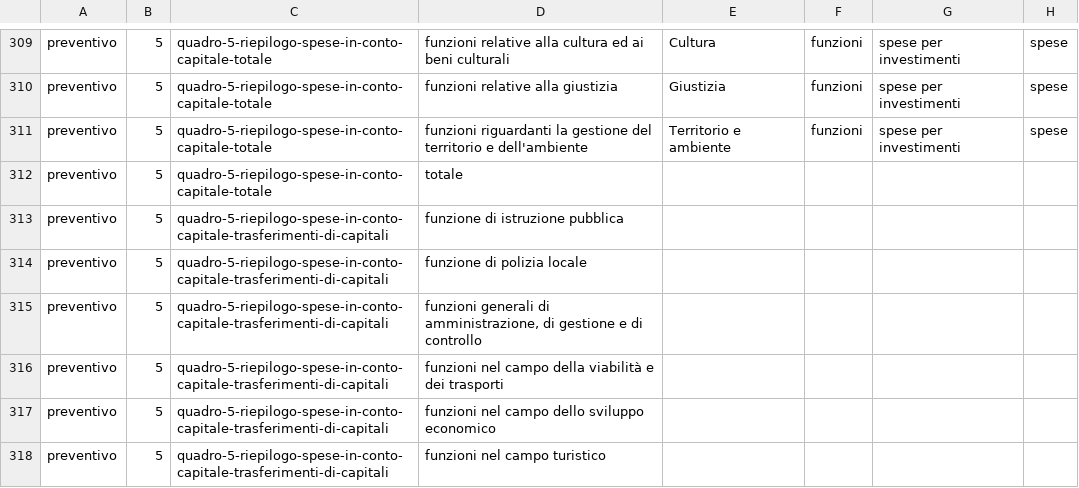
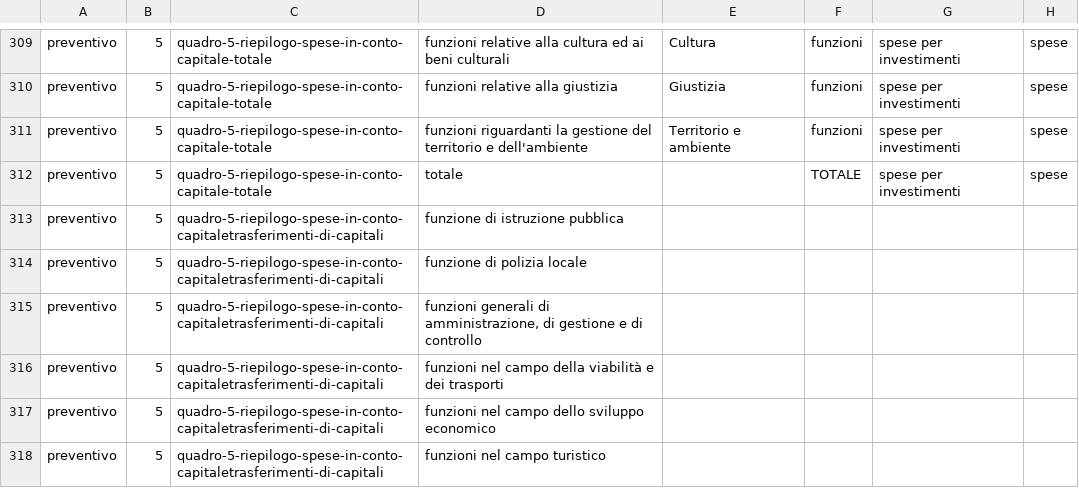
Before and after one commit to DeppSRL/open_bilanci, a CSV file: bilanci_project/data/gdocs_csv_cache/simple_map/preventivo.csv, drawn as a sheet; only a part is shown, gaps mark what is left out; the diff covers the shown part only.

```diff
--- a/bilanci_project/data/gdocs_csv_cache/simple_map/preventivo.csv
+++ b/bilanci_project/data/gdocs_csv_cache/simple_map/preventivo.csv
@@ -311,8 +311,8 @@
 "preventivo";"5";"quadro-5-riepilogo-spese-in-conto-capitale-totale";"funzioni riguardanti la gestione del territorio e dell'ambiente";"Territorio e ambiente";"funzioni";"spese per investimenti";"spese"
-"preventivo";"5";"quadro-5-riepilogo-spese-in-conto-capitale-totale";"totale";"";"";"";""
-"preventivo";"5";"quadro-5-riepilogo-spese-in-conto-capitale-trasferimenti-di-capitali";"funzione di istruzione pubblica";"";"";"";""
-"preventivo";"5";"quadro-5-riepilogo-spese-in-conto-capitale-trasferimenti-di-capitali";"funzione di polizia locale";"";"";"";""
-"preventivo";"5";"quadro-5-riepilogo-spese-in-conto-capitale-trasferimenti-di-capitali";"funzioni generali di amministrazione, di gestione e di controllo";"";"";"";""
-"preventivo";"5";"quadro-5-riepilogo-spese-in-conto-capitale-trasferimenti-di-capitali";"funzioni nel campo della viabilità e dei trasporti";"";"";"";""
-"preventivo";"5";"quadro-5-riepilogo-spese-in-conto-capitale-trasferimenti-di-capitali";"funzioni nel campo dello sviluppo economico";"";"";"";""
-"preventivo";"5";"quadro-5-riepilogo-spese-in-conto-capitale-trasferimenti-di-capitali";"funzioni nel campo turistico";"";"";"";""
+"preventivo";"5";"quadro-5-riepilogo-spese-in-conto-capitale-totale";"totale";"";"TOTALE";"spese per investimenti";"spese"
+"preventivo";"5";"quadro-5-riepilogo-spese-in-conto-capitaletrasferimenti-di-capitali";"funzione di istruzione pubblica";"";"";"";""
+"preventivo";"5";"quadro-5-riepilogo-spese-in-conto-capitaletrasferimenti-di-capitali";"funzione di polizia locale";"";"";"";""
+"preventivo";"5";"quadro-5-riepilogo-spese-in-conto-capitaletrasferimenti-di-capitali";"funzioni generali di amministrazione, di gestione e di controllo";"";"";"";""
+"preventivo";"5";"quadro-5-riepilogo-spese-in-conto-capitaletrasferimenti-di-capitali";"funzioni nel campo della viabilità e dei trasporti";"";"";"";""
+"preventivo";"5";"quadro-5-riepilogo-spese-in-conto-capitaletrasferimenti-di-capitali";"funzioni nel campo dello sviluppo economico";"";"";"";""
+"preventivo";"5";"quadro-5-riepilogo-spese-in-conto-capitaletrasferimenti-di-capitali";"funzioni nel campo turistico";"";"";"";""
```
Also changed, not shown: 15 edited cells elsewhere in this file, bilanci_project/data/gdocs_csv_cache/simple_map/interventi.csv, bilanci_project/data/gdocs_csv_cache/titoli_map/preventivo.csv, 3 other files.
